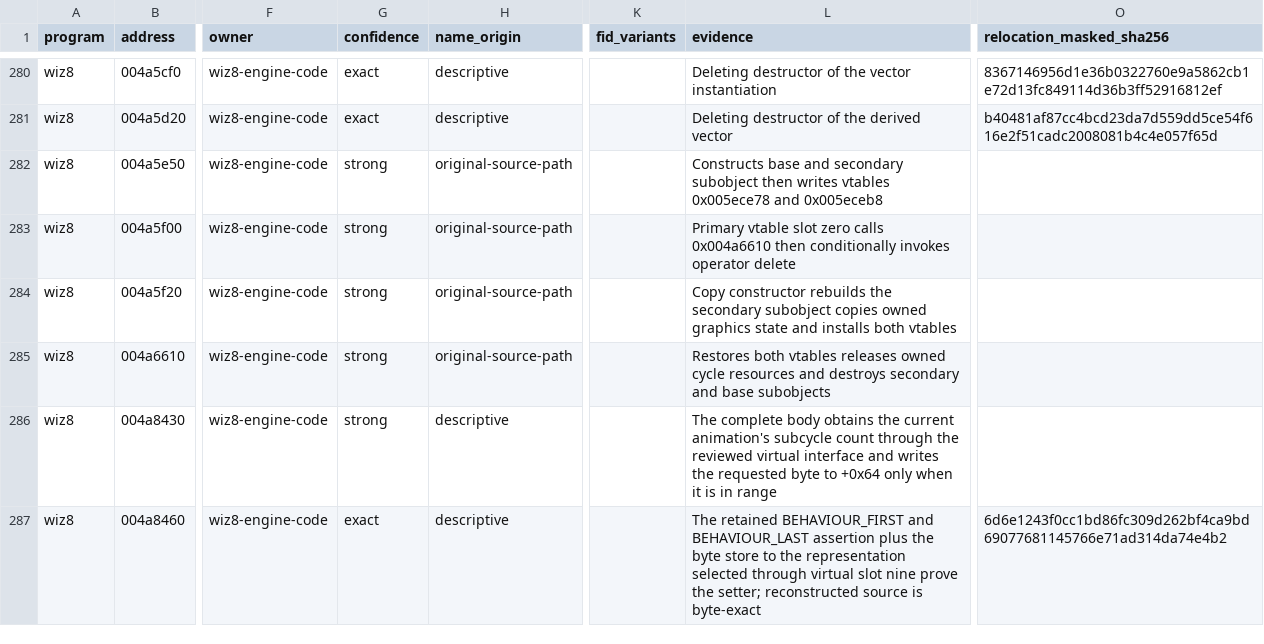
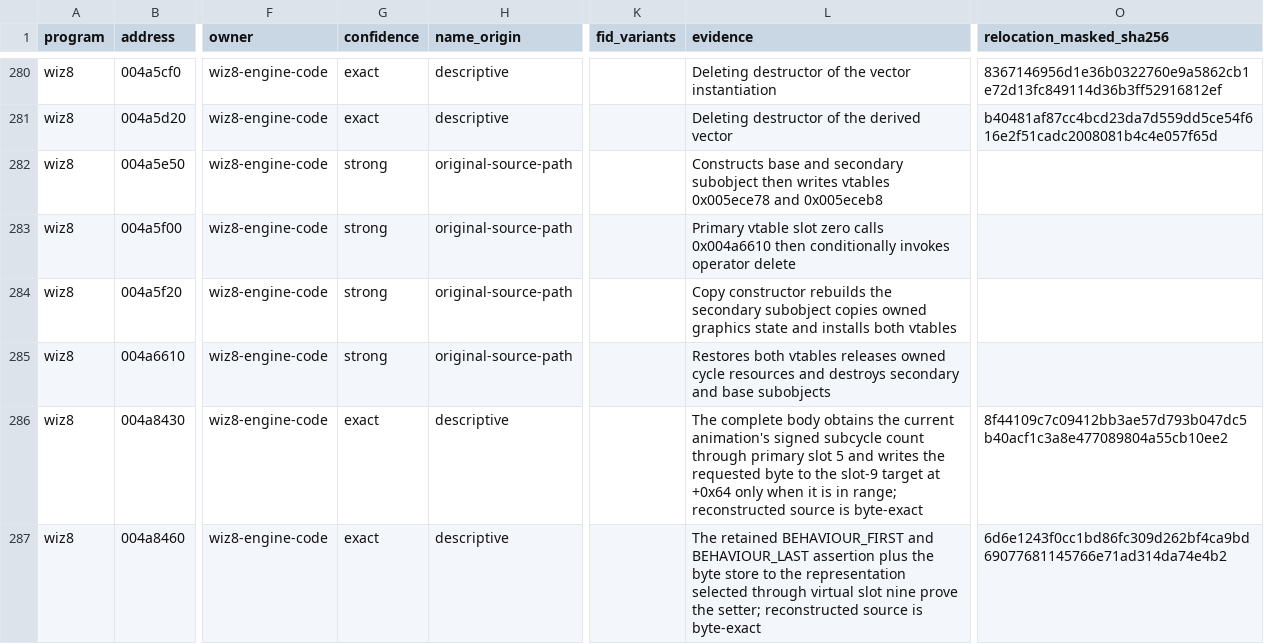
Before and after one commit to agluszak/wizardry-8-decomp, a CSV file: evidence/reviewed/wiz8/functions.csv, drawn as a sheet; only a part is shown, gaps mark what is left out; the diff covers the shown part only; the diff names each change by its address in the sheet, - before the commit and + after, or states it on an @@ line.

```diff
--- a/evidence/reviewed/wiz8/functions.csv
+++ b/evidence/reviewed/wiz8/functions.csv
-G286 (confidence): strong
+G286 (confidence): exact
-L286 (evidence): …current animation's subcycle count through the reviewed virtual interface and writes the requested byte to +0x64 only when it is in range
+L286 (evidence): …current animation's signed subcycle count through primary slot 5 and writes the requested byte to the slot-9 target at +0x64 only when it is in range; reconstructed source is byte-exact
-O286 (relocation_masked_sha256): (empty)
+O286 (relocation_masked_sha256): 8f44109c7c09412bb3ae57d793b047dc5b40acf1c3a8e477089804a55cb10ee2
```
Also changed, not shown: 4 added rows elsewhere in this file, config/reccmp/wiz8-gameplay-boundaries.csv, evidence/reviewed/wiz8/classes.csv, 7 other files.
